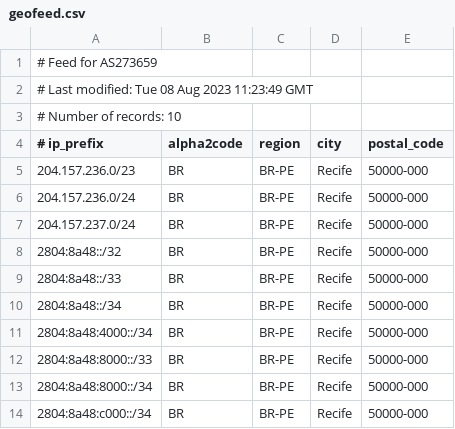
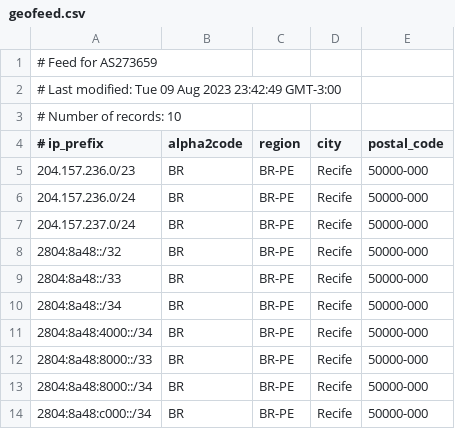
Before and after one commit to mlinktelecom/geofeed, a CSV file: geofeed.csv, drawn as a sheet.

Commit message:
Update geofeed.csv

```diff
--- a/geofeed.csv
+++ b/geofeed.csv
@@ -1,3 +1,3 @@
 # Feed for AS273659
-# Last modified: Tue 08 Aug 2023 11:23:49 GMT
+# Last modified: Tue 09 Aug 2023 23:42:49 GMT-3:00
 # Number of records: 10
```
